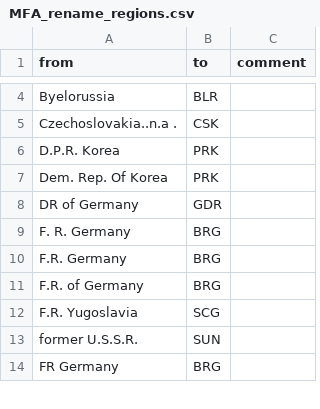
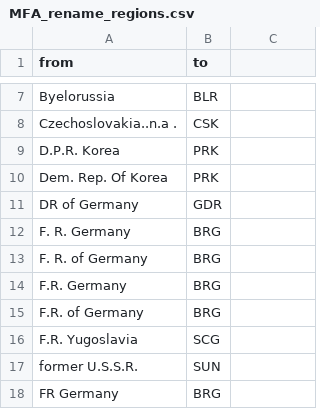
Before and after one commit to pik-piam/mrmfa, a CSV file: inst/extdata/MFA_rename_regions.csv, drawn as a sheet; only a part is shown, gaps mark what is left out; the diff covers the shown part only.

```diff
--- a/inst/extdata/MFA_rename_regions.csv
+++ b/inst/extdata/MFA_rename_regions.csv
@@ -1 +1 @@
-from;to;comment
+from;to
@@ -9,0 +13 @@ F. R. Germany;BRG;
+F. R. of Germany;BRG
```
Also changed, not shown: 12 added rows, 2 removed rows and 1 moved row elsewhere in this file, 2 other files.
